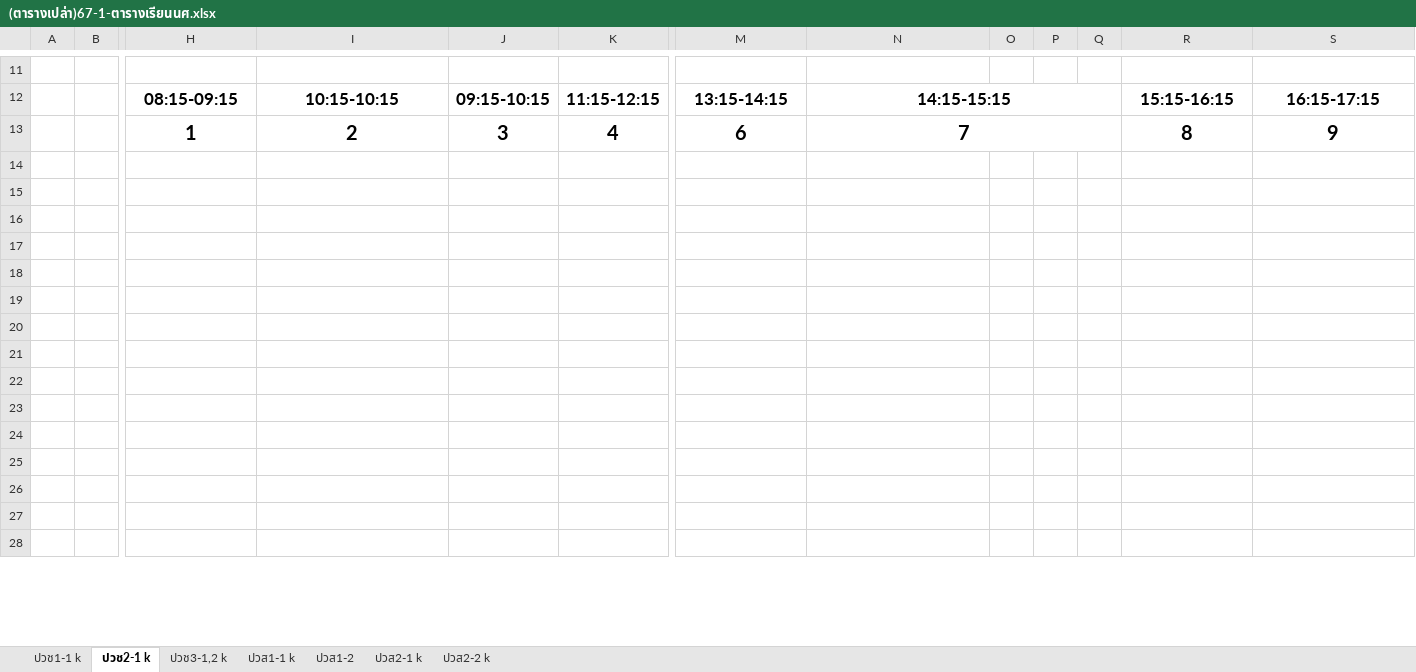
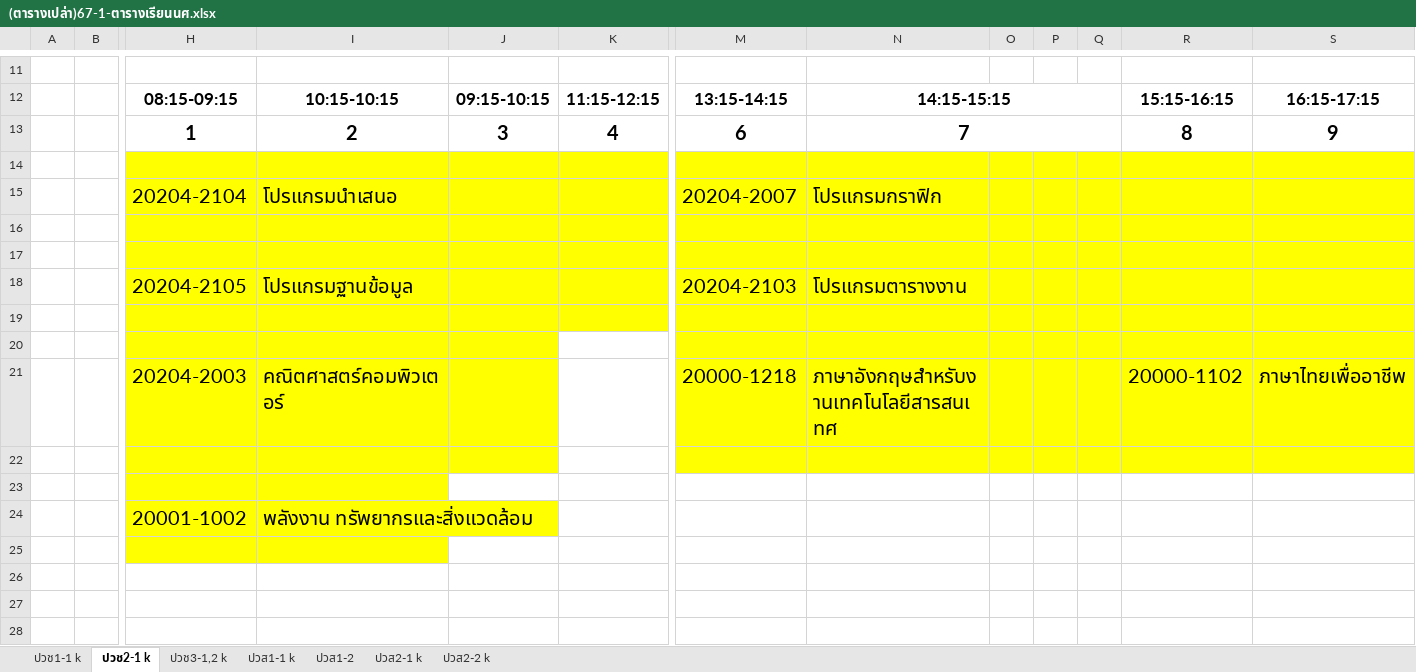
Before and after one commit to yourboyha/sds, an Excel workbook: รายวิชา1-67/(ตารางเปล่า)67-1-ตารางเรียนนศ.xlsx, sheet ปวช2-1 k, drawn as a sheet; only a part is shown, gaps mark what is left out; values as stored, in another font and other column widths than the file's, no borders; charts and pictures not drawn; rows hold the shown columns only; the diff names each change by its address in the sheet, - before the commit and + after, or states it on an @@ line.

```diff
--- a/รายวิชา1-67/(ตารางเปล่า)67-1-ตารางเรียนนศ.xlsx (sheet ปวช2-1 k)
+++ b/รายวิชา1-67/(ตารางเปล่า)67-1-ตารางเรียนนศ.xlsx (sheet ปวช2-1 k)
-H14:K19 fill: none
+H14:K19 fill: #FFFF00
-M14:S22 fill: none
+M14:S22 fill: #FFFF00
-row 15: (empty)
+row 15:  |  | 20204-2104 | โปรแกรมนำเสนอ |  |  | 20204-2007 | โปรแกรมกราฟิก
-row 18: (empty)
+row 18:  |  | 20204-2105 | โปรแกรมฐานข้อมูล |  |  | 20204-2103 | โปรแกรมตารางงาน
-H20:J22 fill: none
+H20:J22 fill: #FFFF00
-row 21: (empty)
+row 21:  |  | 20204-2003 | คณิตศาสตร์คอมพิวเตอร์ |  |  | 20000-1218 | ภาษาอังกฤษสำหรับงานเทคโนโลยีสารสนเทศ |  |  |  | 20000-1102 | ภาษาไทยเพื่ออาชีพ
-H23:I25 fill: none
+H23:I25 fill: #FFFF00
-row 24: (empty)
+row 24:  |  | 20001-1002 | พลังงาน ทรัพยากรและสิ่งแวดล้อม
```
Also changed, not shown: sheet ปวส1-1 k, sheet ปวช1-1 k, sheet ปวช3-1,2 k, 4 other files.
